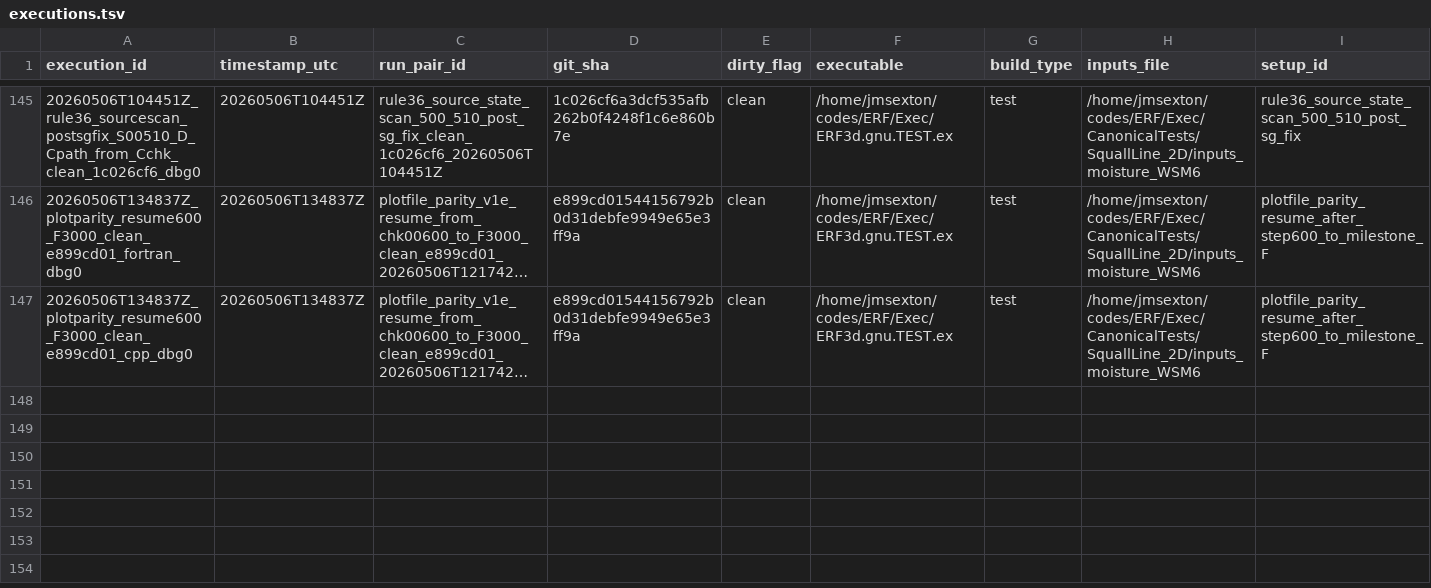
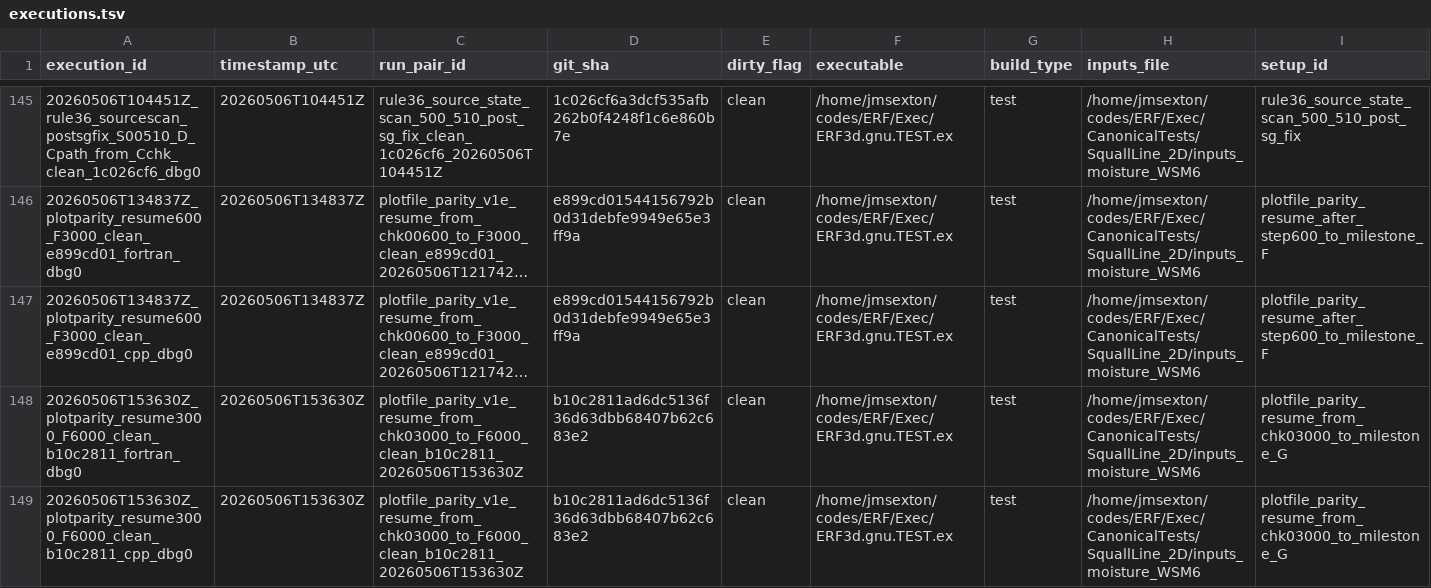
Before and after one commit to erf-model/ERF, a TSV file: Docs/wsm6_deep_dive/executions.tsv, drawn as a sheet; only a part is shown, gaps mark what is left out; long unchanged cells end in …; rows hold the shown columns only; the diff names each change by its address in the sheet, - before the commit and + after, or states it on an @@ line.

Commit message:
Record plotfile parity progression to F6000

```diff
--- a/Docs/wsm6_deep_dive/executions.tsv
+++ b/Docs/wsm6_deep_dive/executions.tsv
+row 148: 20260506T153630Z_plotparity_resume3000_F6000_clean_b10c2811_fortran_dbg0 | 20260506T153630Z | plotfile_parity_v1e_resume_from_chk03000_to_F6000_clean_b10c2811_20260506T153630Z | b10c2811ad6dc5136f36d63dbb68407b62c683e2 | clean | /home/jmsexton/codes/ERF/Exec/ERF3d.gnu.TEST.ex | test | /home/jmsexton/codes/ERF/Exec/CanonicalTests/SquallLine_2D/inputs_moisture_WSM6 | plotfile_parity_resume_from_chk03000_to_milestone_G
+row 149: 20260506T153630Z_plotparity_resume3000_F6000_clean_b10c2811_cpp_dbg0 | 20260506T153630Z | plotfile_parity_v1e_resume_from_chk03000_to_F6000_clean_b10c2811_20260506T153630Z | b10c2811ad6dc5136f36d63dbb68407b62c683e2 | clean | /home/jmsexton/codes/ERF/Exec/ERF3d.gnu.TEST.ex | test | /home/jmsexton/codes/ERF/Exec/CanonicalTests/SquallLine_2D/inputs_moisture_WSM6 | plotfile_parity_resume_from_chk03000_to_milestone_G
```
Also changed, not shown: Docs/wsm6_deep_dive/decisions.tsv.
